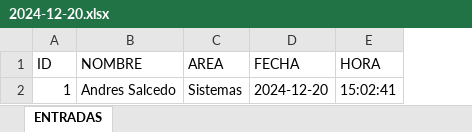
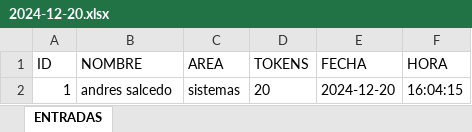
Before and after one commit to andresjsalcedo/Codigos_qr_intraplas, an Excel workbook: registro_entradas/2024-12-20.xlsx, sheet ENTRADAS, drawn as a sheet; values as stored, in another font and other column widths than the file's, no borders; addresses are those after the commit; the diff names each change by its address in the sheet, - before the commit and + after, or states it on an @@ line.

```diff
--- a/registro_entradas/2024-12-20.xlsx (sheet ENTRADAS)
+++ b/registro_entradas/2024-12-20.xlsx (sheet ENTRADAS)
+column D (TOKENS), row 2: 20
-B2 (NOMBRE): Andres Salcedo
+B2 (NOMBRE): andres salcedo
-C2 (AREA): Sistemas
+C2 (AREA): sistemas
-F2 (HORA): 15:02:41
+F2 (HORA): 16:04:15
```
Also changed, not shown: 5 other files.
